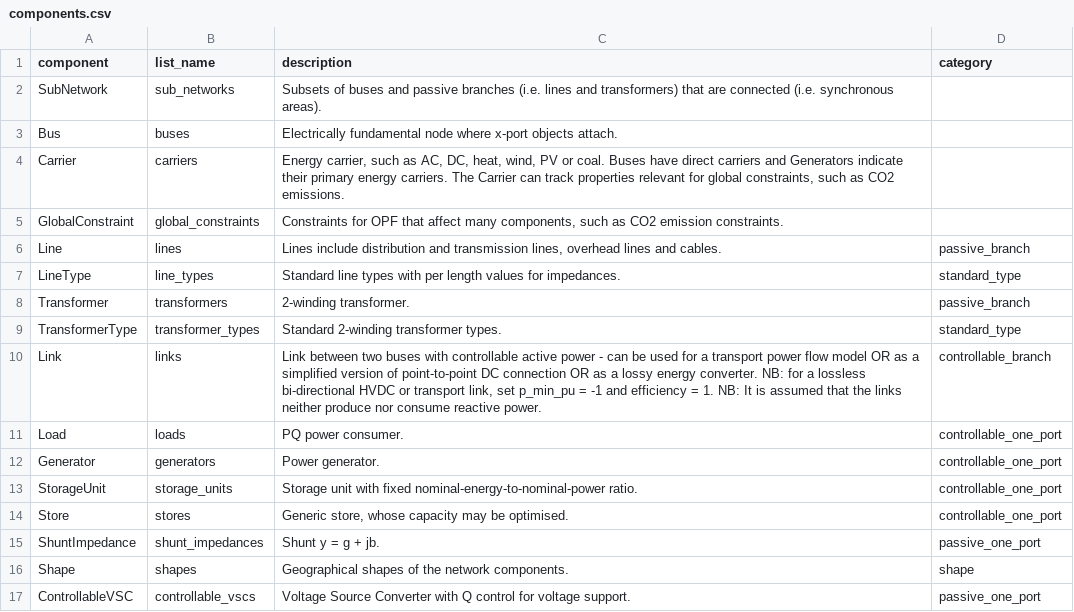
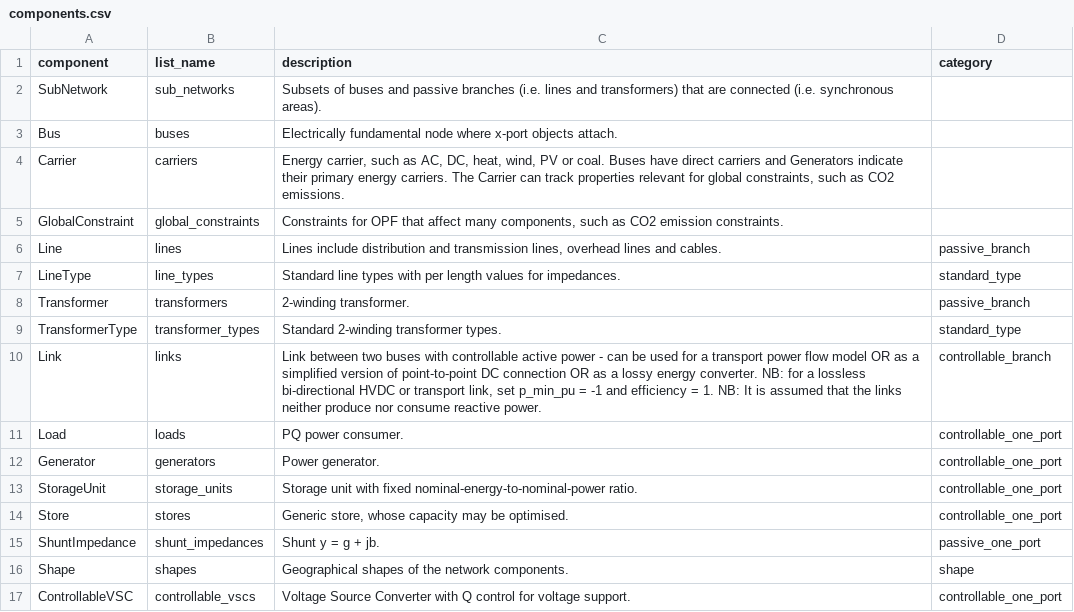
Before and after one commit to tschmdt/pypsa-vsc, a CSV file: pypsa/data/components.csv, drawn as a sheet.

```diff
--- a/pypsa/data/components.csv
+++ b/pypsa/data/components.csv
@@ -16,2 +16,2 @@ ShuntImpedance,shunt_impedances,"Shunt y = g + jb.",passive_one_port
 Shape,shapes,"Geographical shapes of the network components.",shape
-ControllableVSC,controllable_vscs,"Voltage Source Converter with Q control for voltage support.",passive_one_port
+ControllableVSC,controllable_vscs,"Voltage Source Converter with Q control for voltage support.",controllable_one_port
```
Also changed, not shown: pypsa/data/component_attrs/controllable_vscs.csv.
